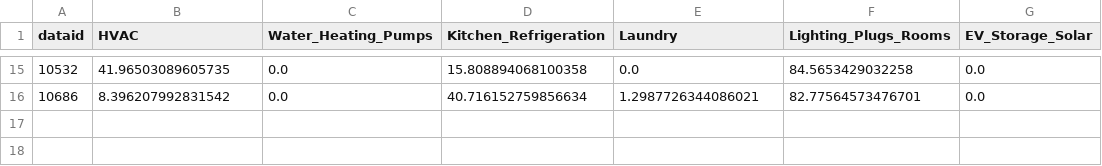
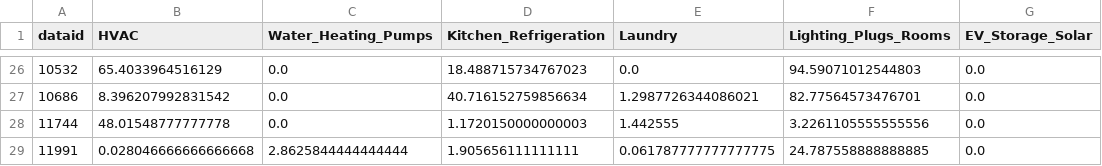
Before and after one commit to alexhu2001/alexhu2001.github.io, a CSV file: Category_FallDailyAvg.csv, drawn as a sheet; only a part is shown, gaps mark what is left out; the diff covers the shown part only.

```diff
--- a/Category_FallDailyAvg.csv
+++ b/Category_FallDailyAvg.csv
@@ -15,2 +26,4 @@ dataid,HVAC,Water_Heating_Pumps,Kitchen_Refrigeration,Laundry,Lighting_Plugs_Roo
-10532,41.96503089605735,0.0,15.808894068100358,0.0,84.5653429032258,0.0
+10532,65.4033964516129,0.0,18.488715734767023,0.0,94.59071012544803,0.0
 10686,8.396207992831542,0.0,40.716152759856634,1.2987726344086021,82.77564573476701,0.0
+11744,48.01548777777778,0.0,1.1720150000000003,1.442555,3.2261105555555556,0.0
+11991,0.028046666666666668,2.8625844444444444,1.905656111111111,0.061787777777777775,24.787558888888885,0.0
```
Also changed, not shown: 11 added rows and 19 edited cells elsewhere in this file, Category_SpringDailyAvg.csv, Category_SummerDailyAvg.csv, 4 other files.
